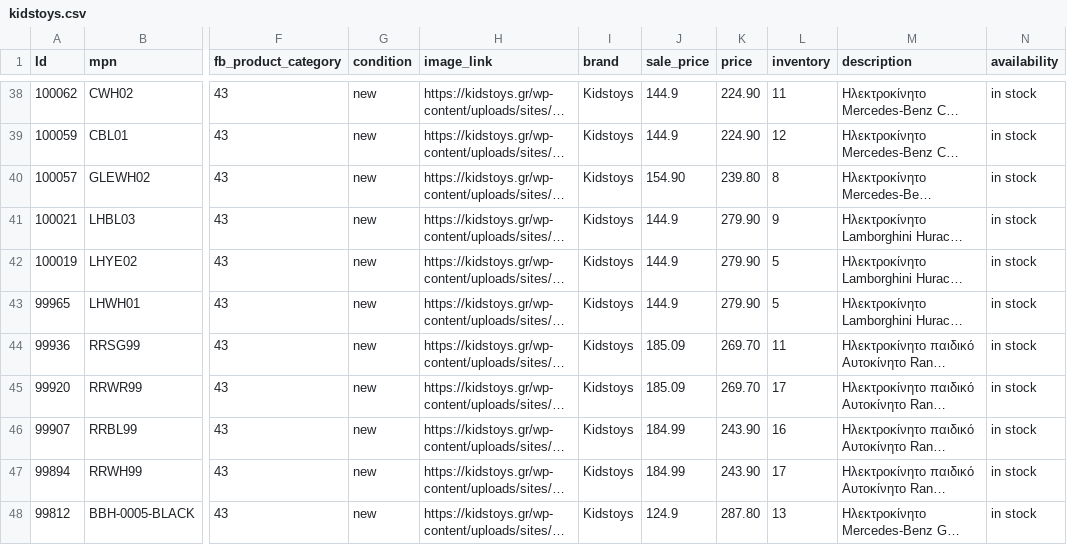
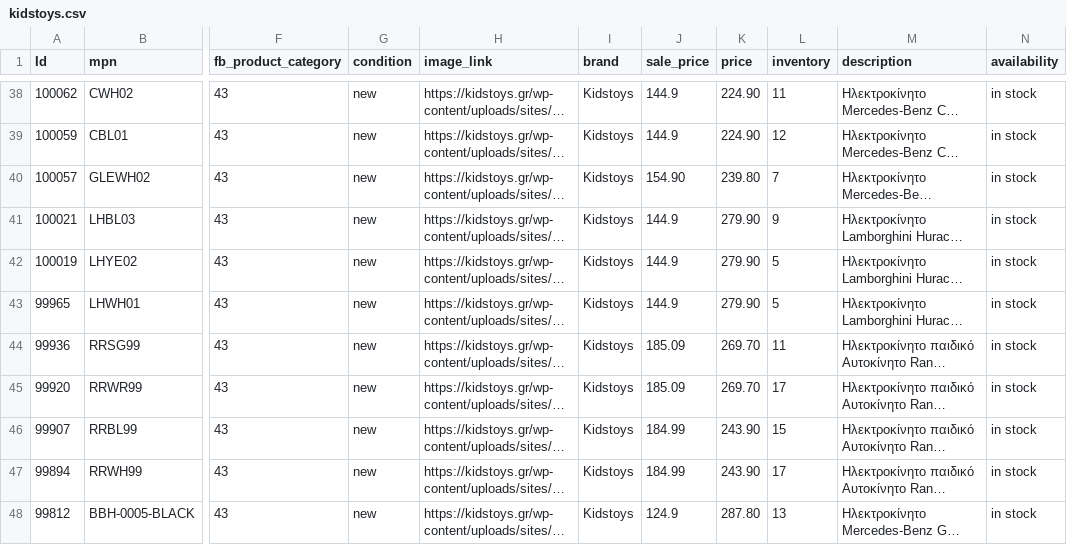
Before and after one commit to gntouts/jsdelivr, a CSV file: facefeed/kidstoys.csv, drawn as a sheet; only a part is shown, gaps mark what is left out; long unchanged cells end in …; the diff names each change by its address in the sheet, - before the commit and + after, or states it on an @@ line.

Commit message:
catalog.py | 28/02/21 19:12 Automated update

```diff
--- a/facefeed/kidstoys.csv
+++ b/facefeed/kidstoys.csv
-L40 (inventory): 8
+L40 (inventory): 7
-L46 (inventory): 16
+L46 (inventory): 15
```
